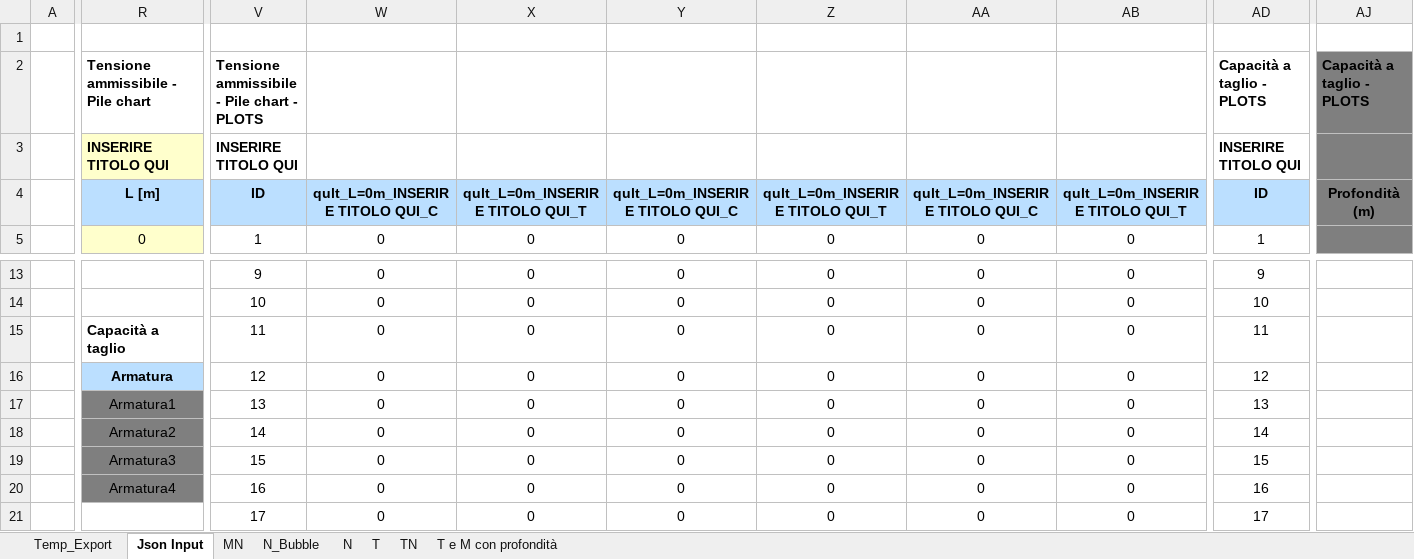
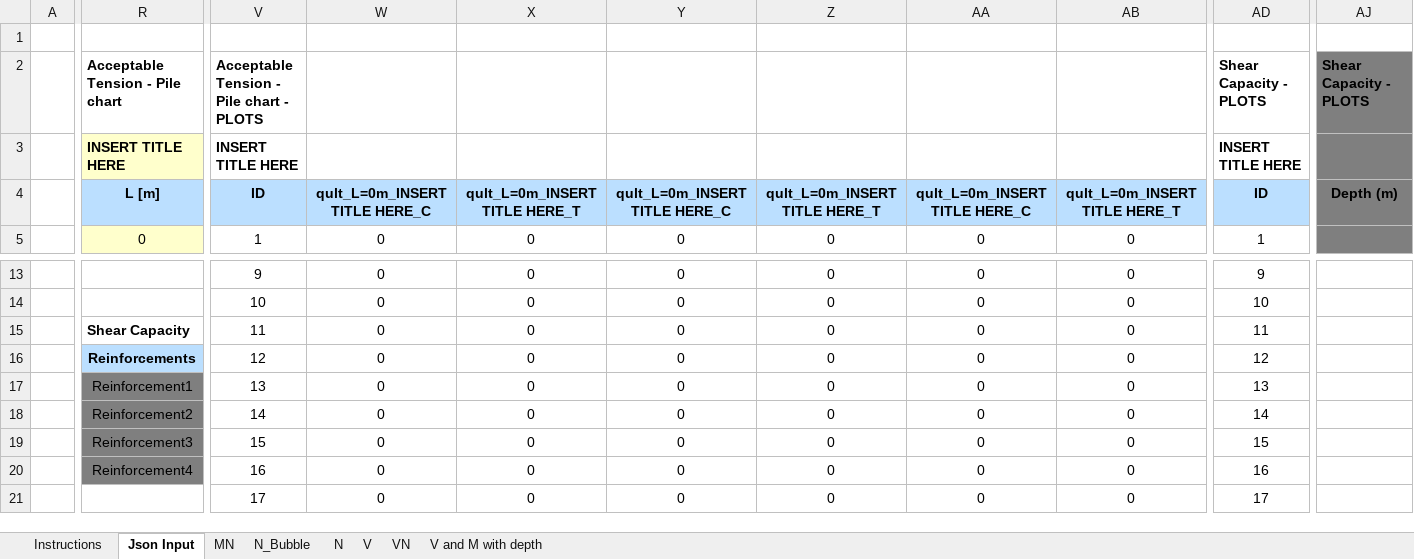
Before and after one commit to arup-group/PIGRO_automation, an Excel workbook: Piglet/Piglet_Diagrams.xlsx, sheet Json Input, drawn as a sheet; only a part is shown, gaps mark what is left out; values as stored, in another font and other column widths than the file's, no borders; removed rows and columns are numbered as before the commit, all else as after; rows hold the shown columns only; the diff covers the shown part only; the diff names each change by its address in the sheet, - before the commit and + after, or states it on an @@ line.

```diff
--- a/Piglet/Piglet_Diagrams.xlsx (sheet Json Input)
+++ b/Piglet/Piglet_Diagrams.xlsx (sheet Json Input)
-sheet tab: Temp_Export
+sheet tab: Instructions
-sheet tab: T
+sheet tab: V
-sheet tab: TN
+sheet tab: VN
-sheet tab: T e M con profondità
+sheet tab: V and M with depth
-row 2:  | Tensione ammissibile - Pile chart | Tensione ammissibile - Pile chart - PLOTS |  |  |  |  |  |  | Capacità a taglio - PLOTS | Capacità a taglio - PLOTS
+row 2:  | Acceptable Tension - Pile chart | Acceptable Tension - Pile chart - PLOTS |  |  |  |  |  |  | Shear Capacity - PLOTS | Shear Capacity - PLOTS
-R3: INSERIRE TITOLO QUI
+R3: INSERT TITLE HERE
-V3: INSERIRE TITOLO QUI
+V3: INSERT TITLE HERE
-AD3: INSERIRE TITOLO QUI
+AD3: INSERT TITLE HERE
-W4: qult_L=0m_INSERIRE TITOLO QUI_C
+W4: qult_L=0m_INSERT TITLE HERE_C
-X4: qult_L=0m_INSERIRE TITOLO QUI_T
+X4: qult_L=0m_INSERT TITLE HERE_T
-Y4: qult_L=0m_INSERIRE TITOLO QUI_C
+Y4: qult_L=0m_INSERT TITLE HERE_C
-Z4: qult_L=0m_INSERIRE TITOLO QUI_T
+Z4: qult_L=0m_INSERT TITLE HERE_T
-AA4: qult_L=0m_INSERIRE TITOLO QUI_C
+AA4: qult_L=0m_INSERT TITLE HERE_C
-AB4: qult_L=0m_INSERIRE TITOLO QUI_T
+AB4: qult_L=0m_INSERT TITLE HERE_T
-AJ4: Profondità (m)
+AJ4: Depth (m)
-R15: Capacità a taglio
+R15: Shear Capacity
-R16: Armatura
+R16: Reinforcements
-R17: Armatura1
+R17: Reinforcement1
-R18: Armatura2
+R18: Reinforcement2
-R19: Armatura3
+R19: Reinforcement3
-R20: Armatura4
+R20: Reinforcement4
```
Also changed, not shown: 11 edited cells elsewhere in this sheet, sheet Instructions, sheet MN, charts or pictures, Piglet/to copy/Test_piglet_input.xlsx, 1 other file.
